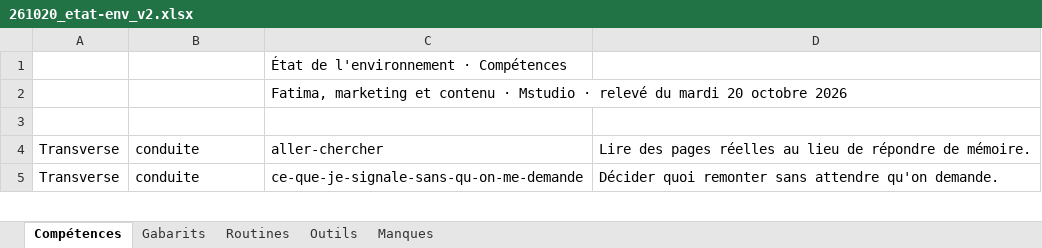
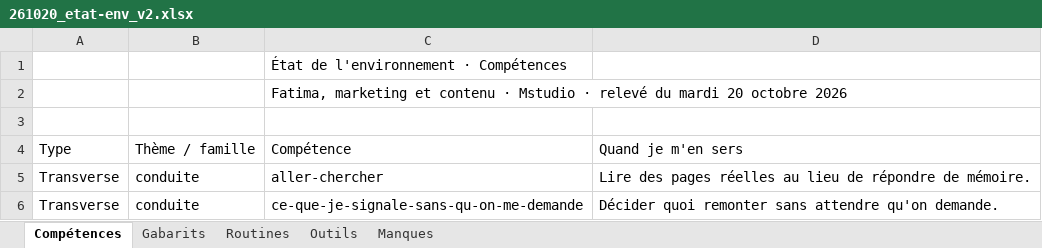
Before and after one commit to leslita06/fatima-unifood-fictif, an Excel workbook: livrables/etat-env/261020_etat-env_v2.xlsx, sheet Compétences, drawn as a sheet; only a part is shown; values as stored, in another font and other column widths than the file's, no cell formats; charts and pictures not drawn; the diff names each change by its address in the sheet, - before the commit and + after, or states it on an @@ line.

```diff
--- a/livrables/etat-env/261020_etat-env_v2.xlsx (sheet Compétences)
+++ b/livrables/etat-env/261020_etat-env_v2.xlsx (sheet Compétences)
+row 4: Type | Thème / famille | Compétence | Quand je m'en sers
```
Also changed, not shown: sheet Gabarits, sheet Manques, sheet Outils, sheet Routines, cell formats.
